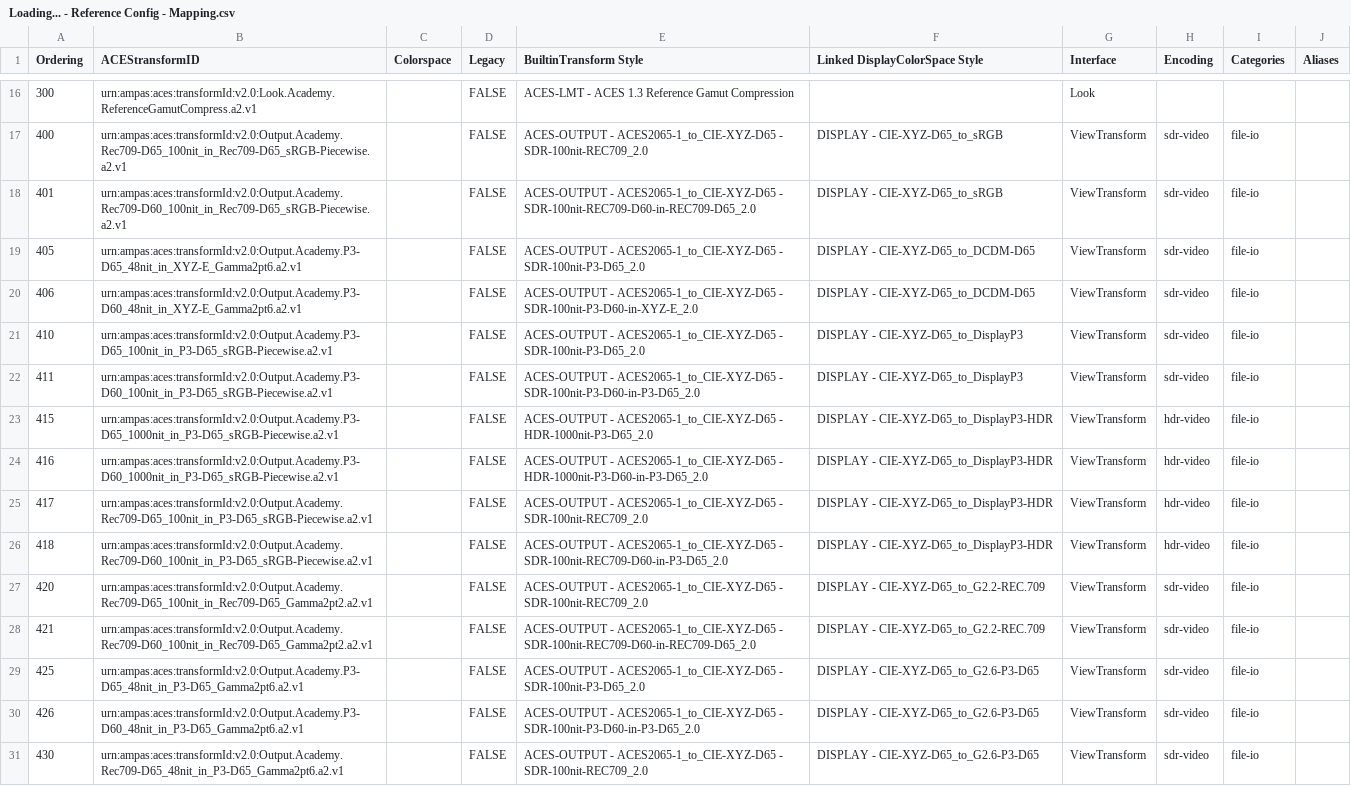
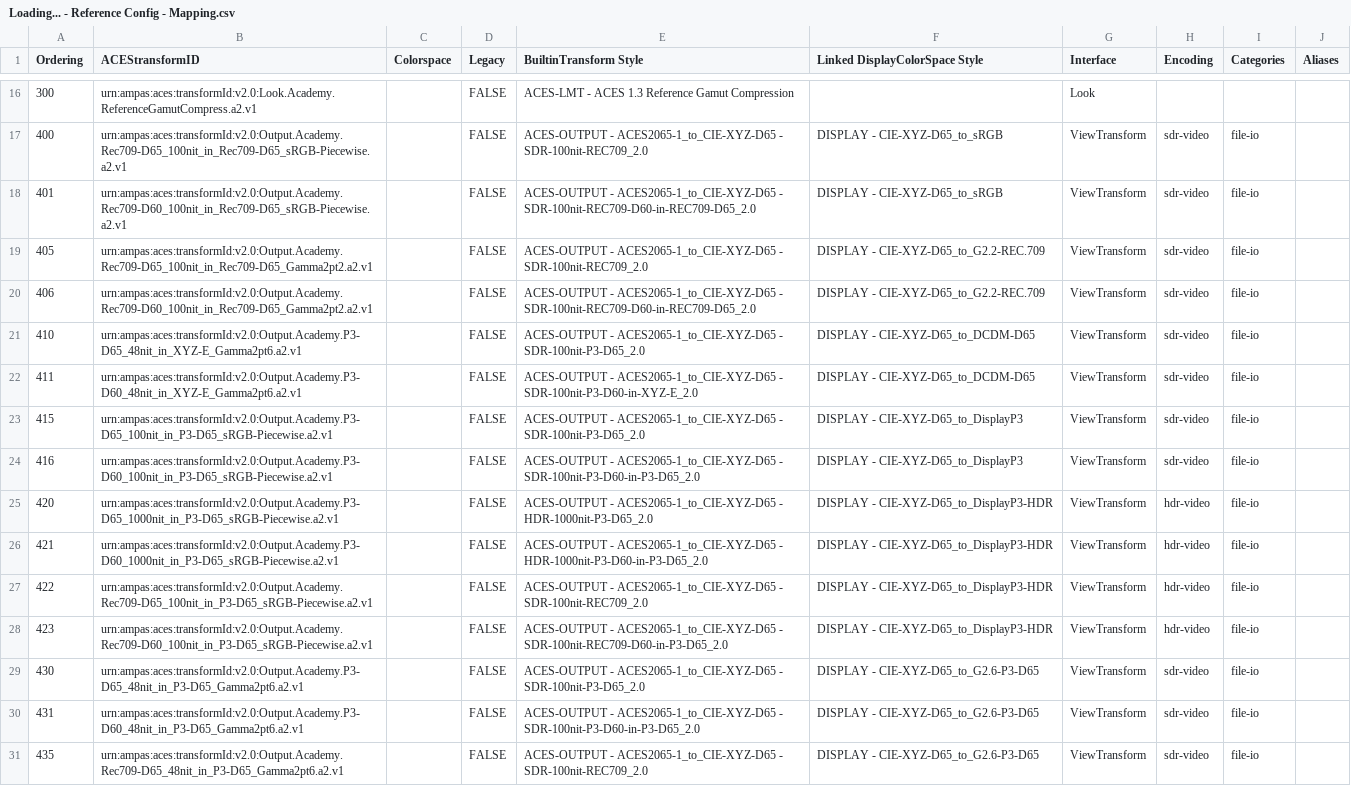
Before and after one commit to AcademySoftwareFoundation/OpenColorIO-Config-ACES, a CSV file: opencolorio_config_aces/config/reference/generate/resources/Loading... - Reference Config - Mapping.csv, drawn as a sheet; only a part is shown, gaps mark what is left out; removed rows and columns are numbered as before the commit, all else as after; the diff covers the shown part only; the diff names each change by its address in the sheet, - before the commit and + after, or states it on an @@ line.

```diff
--- a/opencolorio_config_aces/config/reference/generate/resources/Loading... - Reference Config - Mapping.csv
+++ b/opencolorio_config_aces/config/reference/generate/resources/Loading... - Reference Config - Mapping.csv
+row 19: 405 | urn:ampas:aces:transformId:v2.0:Output.Academy.Rec709-D65_100nit_in_Rec709-D65_Gamma2pt2.a2.v1 |  | FALSE | ACES-OUTPUT - ACES2065-1_to_CIE-XYZ-D65 - SDR-100nit-REC709_2.0 | DISPLAY - CIE-XYZ-D65_to_G2.2-REC.709 | ViewTransform | sdr-video | file-io
+row 20: 406 | urn:ampas:aces:transformId:v2.0:Output.Academy.Rec709-D60_100nit_in_Rec709-D65_Gamma2pt2.a2.v1 |  | FALSE | ACES-OUTPUT - ACES2065-1_to_CIE-XYZ-D65 - SDR-100nit-REC709-D60-in-REC709-D65_2.0 | DISPLAY - CIE-XYZ-D65_to_G2.2-REC.709 | ViewTransform | sdr-video | file-io
-A21 (Ordering): 405
+A21 (Ordering): 410
-A22 (Ordering): 406
+A22 (Ordering): 411
-A23 (Ordering): 410
+A23 (Ordering): 415
-A24 (Ordering): 411
+A24 (Ordering): 416
-A25 (Ordering): 415
+A25 (Ordering): 420
-A26 (Ordering): 416
+A26 (Ordering): 421
-A27 (Ordering): 417
+A27 (Ordering): 422
-A28 (Ordering): 418
+A28 (Ordering): 423
-row 27: 420 | urn:ampas:aces:transformId:v2.0:Output.Academy.Rec709-D65_100nit_in_Rec709-D65_Gamma2pt2.a2.v1 |  | FALSE | ACES-OUTPUT - ACES2065-1_to_CIE-XYZ-D65 - SDR-100nit-REC709_2.0 | DISPLAY - CIE-XYZ-D65_to_G2.2-REC.709 | ViewTransform | sdr-video | file-io
-row 28: 421 | urn:ampas:aces:transformId:v2.0:Output.Academy.Rec709-D60_100nit_in_Rec709-D65_Gamma2pt2.a2.v1 |  | FALSE | ACES-OUTPUT - ACES2065-1_to_CIE-XYZ-D65 - SDR-100nit-REC709-D60-in-REC709-D65_2.0 | DISPLAY - CIE-XYZ-D65_to_G2.2-REC.709 | ViewTransform | sdr-video | file-io
-A29 (Ordering): 425
+A29 (Ordering): 430
-A30 (Ordering): 426
+A30 (Ordering): 431
-A31 (Ordering): 430
+A31 (Ordering): 435
```
Also changed, not shown: 37 edited cells elsewhere in this file, opencolorio_config_aces/config/cg/generate/resources/Loading... - CG Config - Mapping.csv, opencolorio_config_aces/config/studio/generate/resources/Loading... - Studio Config - Mapping.csv.
